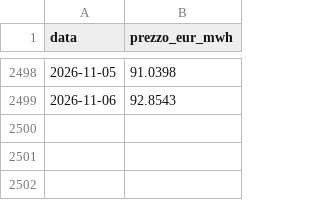
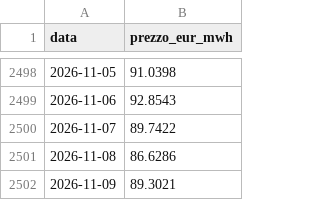
Before and after one commit to LMS-bot/pun-italia, a CSV file: gas_storico.csv, drawn as a sheet; only a part is shown, gaps mark what is left out.

```diff
--- a/gas_storico.csv
+++ b/gas_storico.csv
@@ -2499 +2499,4 @@ data,prezzo_eur_mwh
 2026-11-06,92.8543
+2026-11-07,89.7422
+2026-11-08,86.6286
+2026-11-09,89.3021
```
Also changed, not shown: 5 other files.
